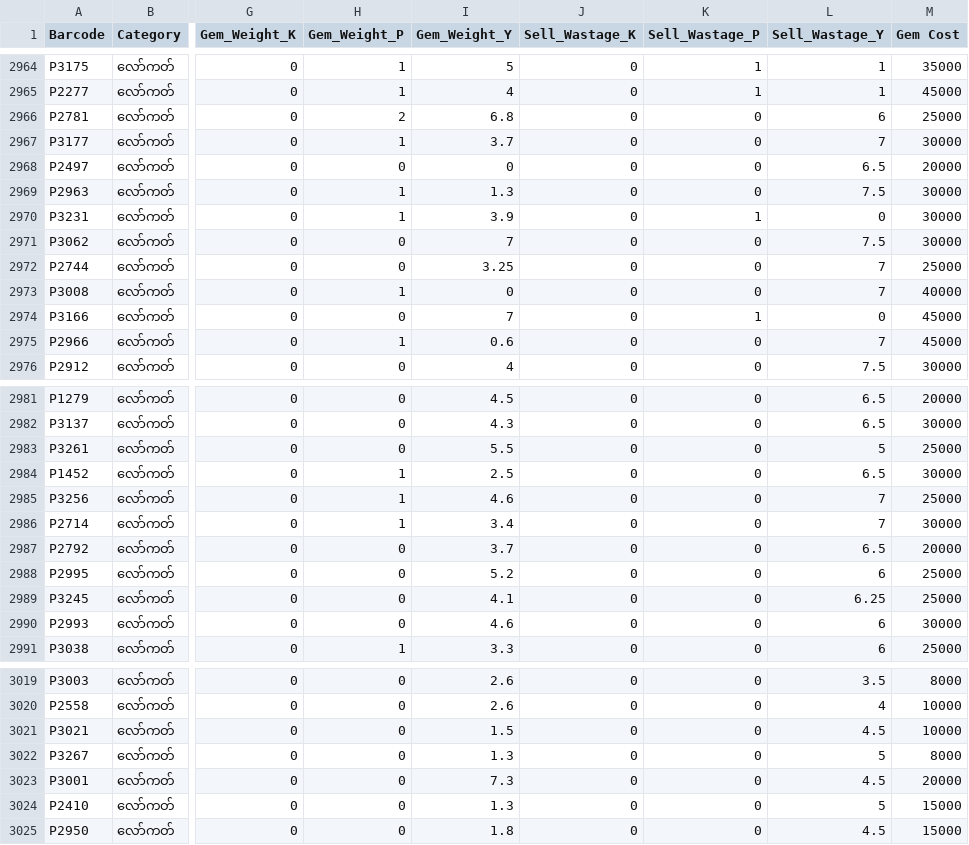
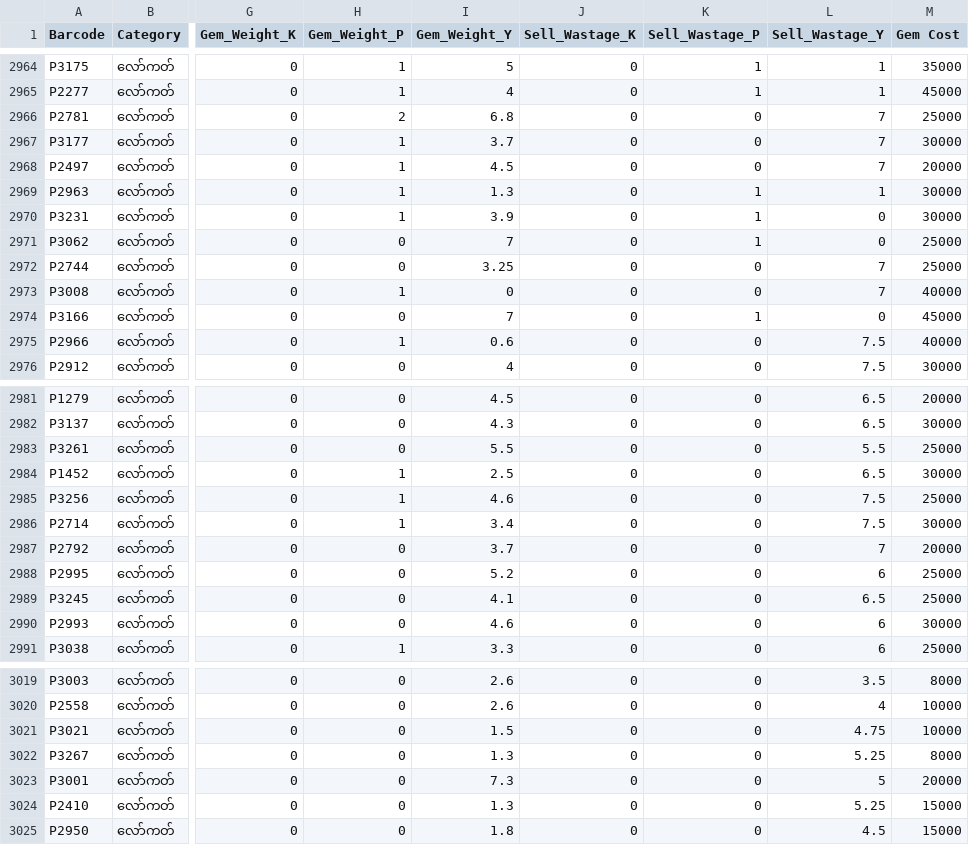
Before and after one commit to Eitaylay/tinyshwesayin, a CSV file: regularstockentry.csv, drawn as a sheet; only a part is shown, gaps mark what is left out; the diff covers the shown part only; the diff names each change by its address in the sheet, - before the commit and + after, or states it on an @@ line.

Commit message:
Update regularstockentry.csv via uploader

```diff
--- a/regularstockentry.csv
+++ b/regularstockentry.csv
-L2966 (Sell_Wastage_Y): 6
+L2966 (Sell_Wastage_Y): 7
-H2968 (Gem_Weight_P): 0
+H2968 (Gem_Weight_P): 1
-I2968 (Gem_Weight_Y): 0
+I2968 (Gem_Weight_Y): 4.5
-L2968 (Sell_Wastage_Y): 6.5
+L2968 (Sell_Wastage_Y): 7
-K2969 (Sell_Wastage_P): 0
+K2969 (Sell_Wastage_P): 1
-L2969 (Sell_Wastage_Y): 7.5
+L2969 (Sell_Wastage_Y): 1
-K2971 (Sell_Wastage_P): 0
+K2971 (Sell_Wastage_P): 1
-L2971 (Sell_Wastage_Y): 7.5
+L2971 (Sell_Wastage_Y): 0
-M2971 (Gem Cost): 30000
+M2971 (Gem Cost): 25000
-L2975 (Sell_Wastage_Y): 7
+L2975 (Sell_Wastage_Y): 7.5
-M2975 (Gem Cost): 45000
+M2975 (Gem Cost): 40000
-L2983 (Sell_Wastage_Y): 5
+L2983 (Sell_Wastage_Y): 5.5
-L2985:L2986 (Sell_Wastage_Y): 7
+L2985:L2986 (Sell_Wastage_Y): 7.5
-L2987 (Sell_Wastage_Y): 6.5
+L2987 (Sell_Wastage_Y): 7
-L2989 (Sell_Wastage_Y): 6.25
+L2989 (Sell_Wastage_Y): 6.5
-L3021 (Sell_Wastage_Y): 4.5
+L3021 (Sell_Wastage_Y): 4.75
-L3022 (Sell_Wastage_Y): 5
+L3022 (Sell_Wastage_Y): 5.25
-L3023 (Sell_Wastage_Y): 4.5
+L3023 (Sell_Wastage_Y): 5
-L3024 (Sell_Wastage_Y): 5
+L3024 (Sell_Wastage_Y): 5.25
```
Also changed, not shown: 14 edited cells elsewhere in this file.
